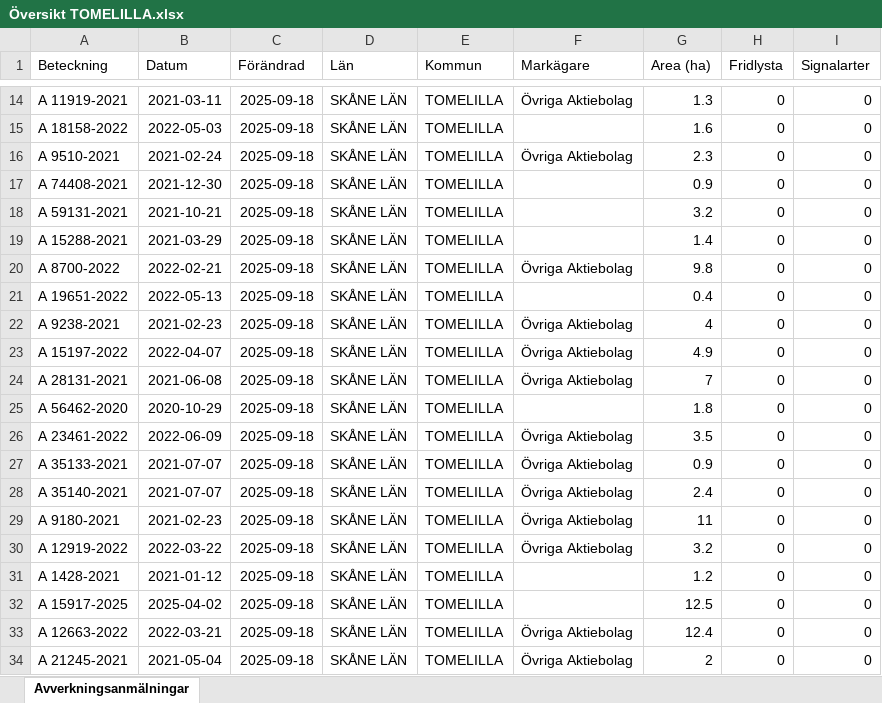
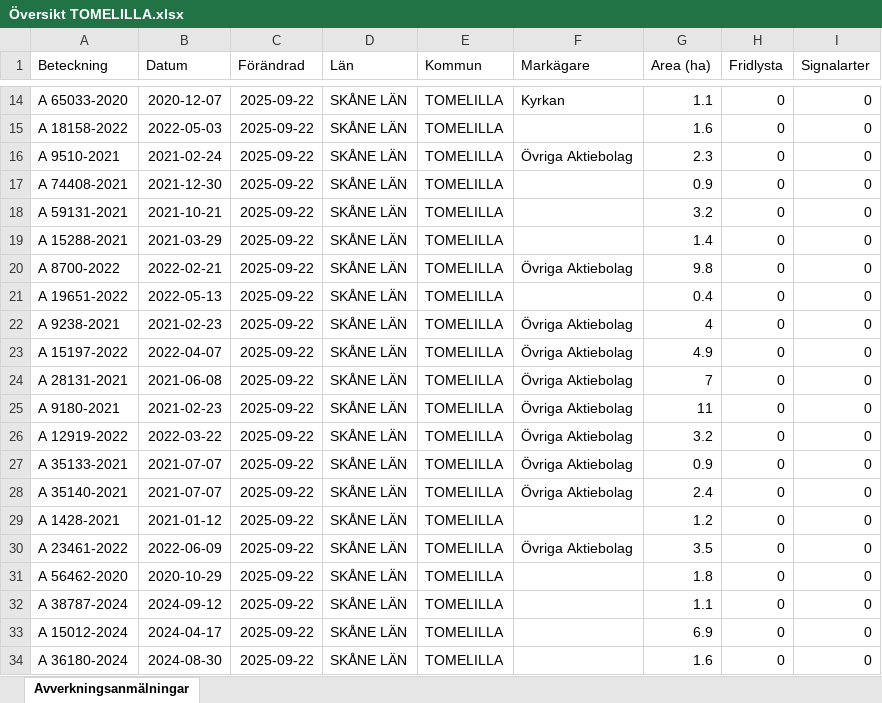
Before and after one commit to klasma/Logging_1270, an Excel workbook: Översikt TOMELILLA.xlsx, sheet Avverkningsanmälningar, drawn as a sheet; only a part is shown, gaps mark what is left out; values as stored, in another font and other column widths than the file's, no borders; the diff covers the shown part only; the diff names each change by its address in the sheet, - before the commit and + after, or states it on an @@ line.

```diff
--- a/Översikt TOMELILLA.xlsx (sheet Avverkningsanmälningar)
+++ b/Översikt TOMELILLA.xlsx (sheet Avverkningsanmälningar)
-A14 (Beteckning): A 11919-2021
+A14 (Beteckning): A 65033-2020
-B14 (Datum): 2021-03-11
+B14 (Datum): 2020-12-07
-C14:C34 (Förändrad): 2025-09-18
+C14:C34 (Förändrad): 2025-09-22
-F14 (Markägare): Övriga Aktiebolag
+F14 (Markägare): Kyrkan
-G14 (Area (ha)): 1.3
+G14 (Area (ha)): 1.1
-A25 (Beteckning): A 56462-2020
+A25 (Beteckning): A 9180-2021
-B25 (Datum): 2020-10-29
+B25 (Datum): 2021-02-23
-F25 (Markägare): (empty)
+F25 (Markägare): Övriga Aktiebolag
-G25 (Area (ha)): 1.8
+G25 (Area (ha)): 11
-A26 (Beteckning): A 23461-2022
+A26 (Beteckning): A 12919-2022
-B26 (Datum): 2022-06-09
+B26 (Datum): 2022-03-22
-G26 (Area (ha)): 3.5
+G26 (Area (ha)): 3.2
-A29 (Beteckning): A 9180-2021
+A29 (Beteckning): A 1428-2021
-B29 (Datum): 2021-02-23
+B29 (Datum): 2021-01-12
-F29 (Markägare): Övriga Aktiebolag
+F29 (Markägare): (empty)
-G29 (Area (ha)): 11
+G29 (Area (ha)): 1.2
-A30 (Beteckning): A 12919-2022
+A30 (Beteckning): A 23461-2022
-B30 (Datum): 2022-03-22
+B30 (Datum): 2022-06-09
-G30 (Area (ha)): 3.2
+G30 (Area (ha)): 3.5
-A31 (Beteckning): A 1428-2021
+A31 (Beteckning): A 56462-2020
-B31 (Datum): 2021-01-12
+B31 (Datum): 2020-10-29
-G31 (Area (ha)): 1.2
+G31 (Area (ha)): 1.8
-A32 (Beteckning): A 15917-2025
+A32 (Beteckning): A 38787-2024
-B32 (Datum): 2025-04-02
+B32 (Datum): 2024-09-12
-G32 (Area (ha)): 12.5
+G32 (Area (ha)): 1.1
-A33 (Beteckning): A 12663-2022
+A33 (Beteckning): A 15012-2024
-B33 (Datum): 2022-03-21
+B33 (Datum): 2024-04-17
-F33:F34 (Markägare): Övriga Aktiebolag
+F33:F34 (Markägare): (empty)
-G33 (Area (ha)): 12.4
+G33 (Area (ha)): 6.9
-A34 (Beteckning): A 21245-2021
+A34 (Beteckning): A 36180-2024
-B34 (Datum): 2021-05-04
+B34 (Datum): 2024-08-30
-G34 (Area (ha)): 2
+G34 (Area (ha)): 1.6
```
Also changed, not shown: 491 edited cells elsewhere in this sheet, artfynd/A 2018-2024 artfynd.xlsx, artfynd/A 26958-2025 artfynd.xlsx, 51 other files.
